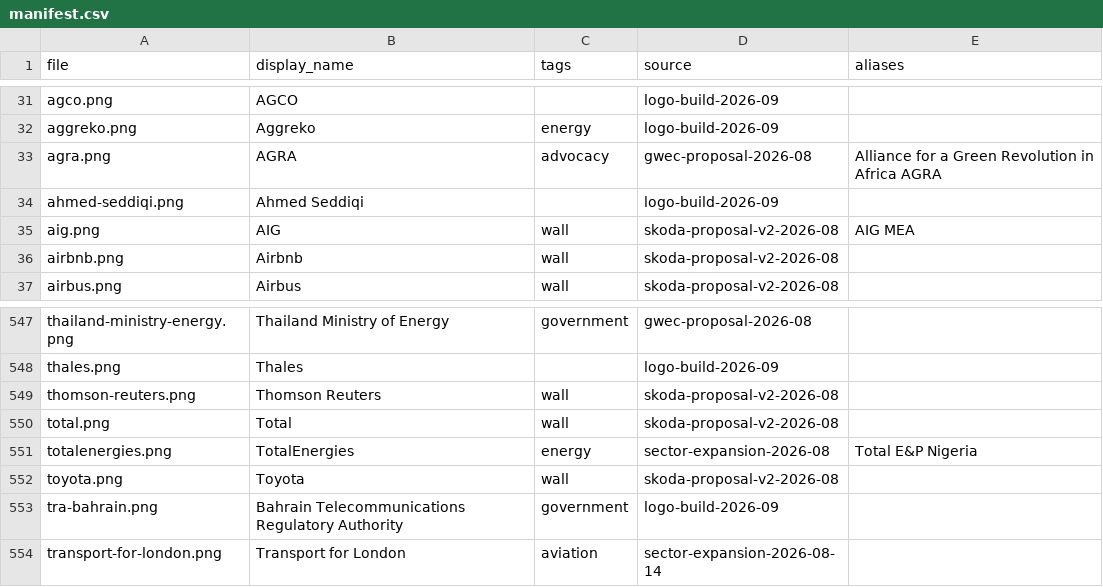
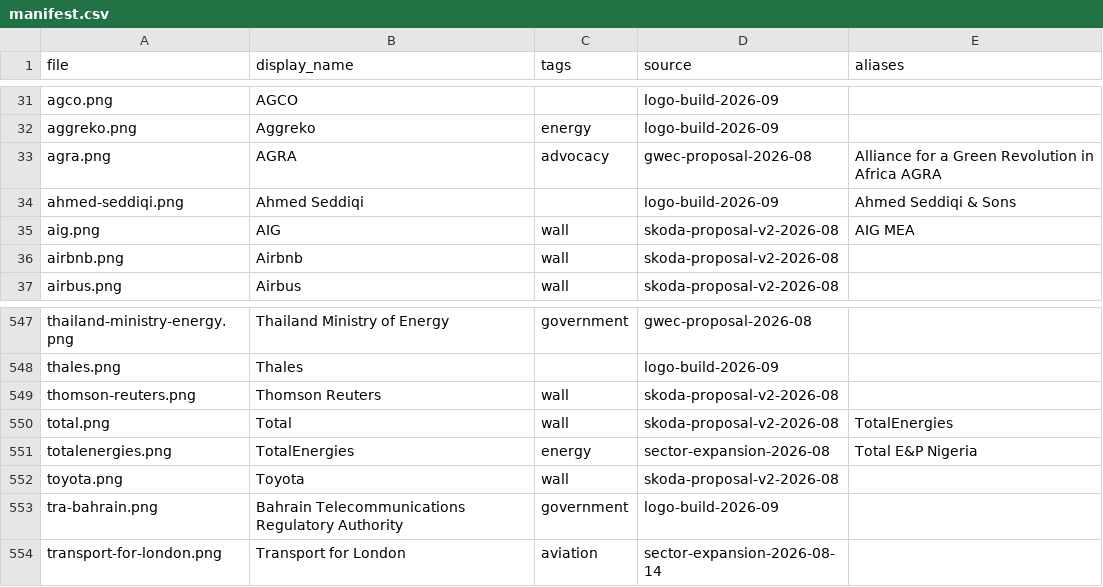
Before and after one commit to WillHardie/isoc-logo-library, a CSV file: manifest.csv, drawn as a sheet; only a part is shown, gaps mark what is left out.

```diff
--- a/manifest.csv
+++ b/manifest.csv
@@ -33,3 +33,3 @@ aggreko.png,Aggreko,energy,logo-build-2026-09,
 agra.png,AGRA,advocacy,gwec-proposal-2026-08,Alliance for a Green Revolution in Africa AGRA
-ahmed-seddiqi.png,Ahmed Seddiqi,,logo-build-2026-09,
+ahmed-seddiqi.png,Ahmed Seddiqi,,logo-build-2026-09,Ahmed Seddiqi & Sons
 aig.png,AIG,wall,skoda-proposal-v2-2026-08,AIG MEA
@@ -549,3 +549,3 @@ thales.png,Thales,,logo-build-2026-09,
 thomson-reuters.png,Thomson Reuters,wall,skoda-proposal-v2-2026-08,
-total.png,Total,wall,skoda-proposal-v2-2026-08,
+total.png,Total,wall,skoda-proposal-v2-2026-08,TotalEnergies
 totalenergies.png,TotalEnergies,energy,sector-expansion-2026-08,Total E&P Nigeria
```
